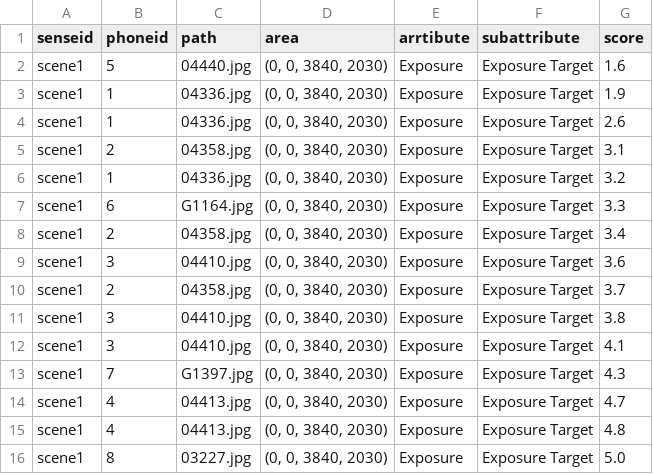
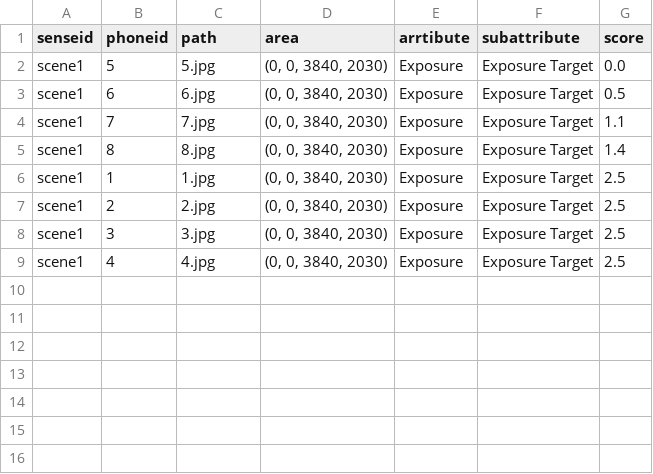
Before and after one commit to Twang1998/markGUI, a CSV file: picture/scene1/scene1Exposure.csv, drawn as a sheet.

```diff
--- a/picture/scene1/scene1Exposure.csv
+++ b/picture/scene1/scene1Exposure.csv
@@ -1,16 +1,9 @@
 senseid,phoneid,path,area,arrtibute,subattribute,score
-scene1,5,04440.jpg,"(0, 0, 3840, 2030)",Exposure,Exposure Target,1.6
-scene1,1,04336.jpg,"(0, 0, 3840, 2030)",Exposure,Exposure Target,1.9
-scene1,1,04336.jpg,"(0, 0, 3840, 2030)",Exposure,Exposure Target,2.6
-scene1,2,04358.jpg,"(0, 0, 3840, 2030)",Exposure,Exposure Target,3.1
-scene1,1,04336.jpg,"(0, 0, 3840, 2030)",Exposure,Exposure Target,3.2
-scene1,6,G1164.jpg,"(0, 0, 3840, 2030)",Exposure,Exposure Target,3.3
-scene1,2,04358.jpg,"(0, 0, 3840, 2030)",Exposure,Exposure Target,3.4
-scene1,3,04410.jpg,"(0, 0, 3840, 2030)",Exposure,Exposure Target,3.6
-scene1,2,04358.jpg,"(0, 0, 3840, 2030)",Exposure,Exposure Target,3.7
-scene1,3,04410.jpg,"(0, 0, 3840, 2030)",Exposure,Exposure Target,3.8
-scene1,3,04410.jpg,"(0, 0, 3840, 2030)",Exposure,Exposure Target,4.1
-scene1,7,G1397.jpg,"(0, 0, 3840, 2030)",Exposure,Exposure Target,4.3
-scene1,4,04413.jpg,"(0, 0, 3840, 2030)",Exposure,Exposure Target,4.7
-scene1,4,04413.jpg,"(0, 0, 3840, 2030)",Exposure,Exposure Target,4.8
-scene1,8,03227.jpg,"(0, 0, 3840, 2030)",Exposure,Exposure Target,5.0
+scene1,5,5.jpg,"(0, 0, 3840, 2030)",Exposure,Exposure Target,0.0
+scene1,6,6.jpg,"(0, 0, 3840, 2030)",Exposure,Exposure Target,0.5
+scene1,7,7.jpg,"(0, 0, 3840, 2030)",Exposure,Exposure Target,1.1
+scene1,8,8.jpg,"(0, 0, 3840, 2030)",Exposure,Exposure Target,1.4
+scene1,1,1.jpg,"(0, 0, 3840, 2030)",Exposure,Exposure Target,2.5
+scene1,2,2.jpg,"(0, 0, 3840, 2030)",Exposure,Exposure Target,2.5
+scene1,3,3.jpg,"(0, 0, 3840, 2030)",Exposure,Exposure Target,2.5
+scene1,4,4.jpg,"(0, 0, 3840, 2030)",Exposure,Exposure Target,2.5
```
Also changed, not shown: picture/scene1/scene1.csv, 36 other files.
